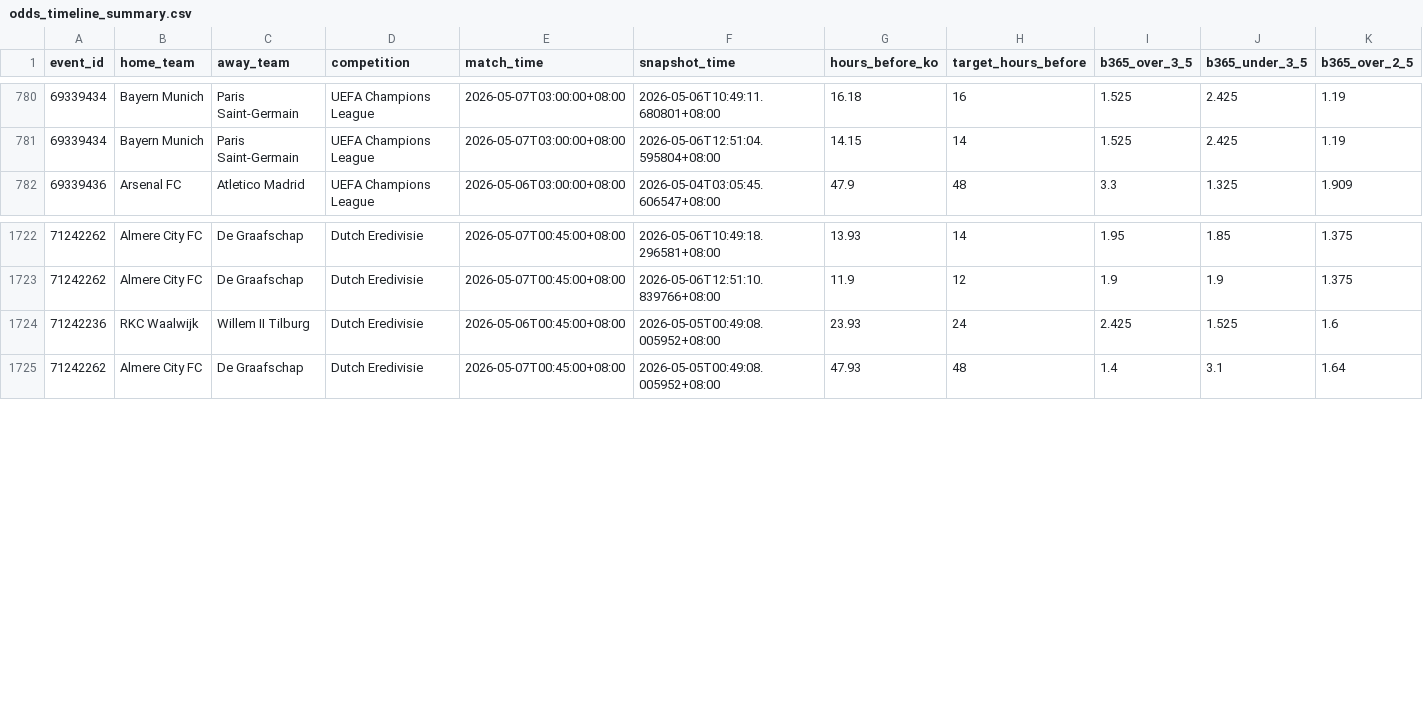
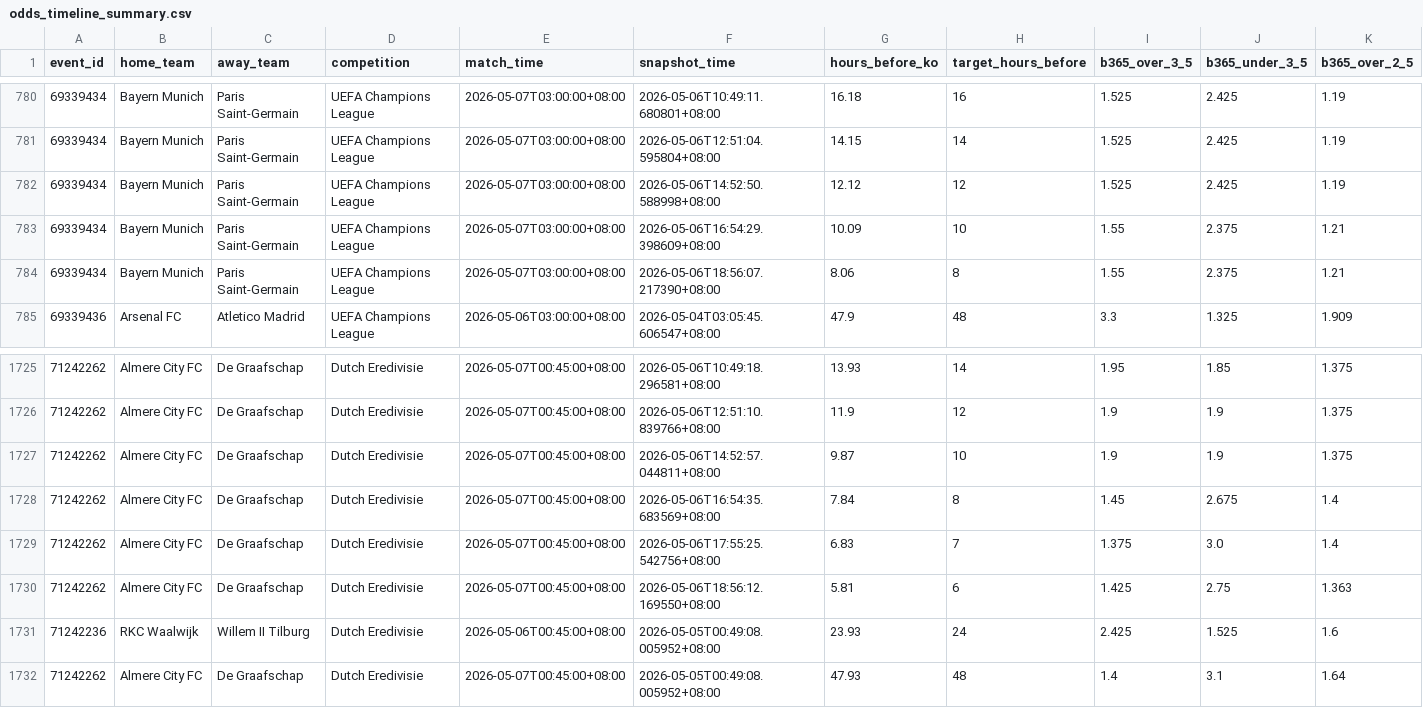
Before and after one commit to jzura/BookieGrabber, a CSV file: dashboard_data/odds_timeline_summary.csv, drawn as a sheet; only a part is shown, gaps mark what is left out; rows hold the shown columns only; the diff names each change by its address in the sheet, - before the commit and + after, or states it on an @@ line.

Commit message:
Dashboard data update 2026-05-06 19:10

```diff
--- a/dashboard_data/odds_timeline_summary.csv
+++ b/dashboard_data/odds_timeline_summary.csv
+row 782: 69339434 | Bayern Munich | Paris Saint-Germain | UEFA Champions League | 2026-05-07T03:00:00+08:00 | 2026-05-06T14:52:50.588998+08:00 | 12.12 | 12 | 1.525 | 2.425 | 1.19
+row 783: 69339434 | Bayern Munich | Paris Saint-Germain | UEFA Champions League | 2026-05-07T03:00:00+08:00 | 2026-05-06T16:54:29.398609+08:00 | 10.09 | 10 | 1.55 | 2.375 | 1.21
+row 784: 69339434 | Bayern Munich | Paris Saint-Germain | UEFA Champions League | 2026-05-07T03:00:00+08:00 | 2026-05-06T18:56:07.217390+08:00 | 8.06 | 8 | 1.55 | 2.375 | 1.21
+row 1727: 71242262 | Almere City FC | De Graafschap | Dutch Eredivisie | 2026-05-07T00:45:00+08:00 | 2026-05-06T14:52:57.044811+08:00 | 9.87 | 10 | 1.9 | 1.9 | 1.375
+row 1728: 71242262 | Almere City FC | De Graafschap | Dutch Eredivisie | 2026-05-07T00:45:00+08:00 | 2026-05-06T16:54:35.683569+08:00 | 7.84 | 8 | 1.45 | 2.675 | 1.4
+row 1729: 71242262 | Almere City FC | De Graafschap | Dutch Eredivisie | 2026-05-07T00:45:00+08:00 | 2026-05-06T17:55:25.542756+08:00 | 6.83 | 7 | 1.375 | 3.0 | 1.4
+row 1730: 71242262 | Almere City FC | De Graafschap | Dutch Eredivisie | 2026-05-07T00:45:00+08:00 | 2026-05-06T18:56:12.169550+08:00 | 5.81 | 6 | 1.425 | 2.75 | 1.363
```
Also changed, not shown: 2 other files.
